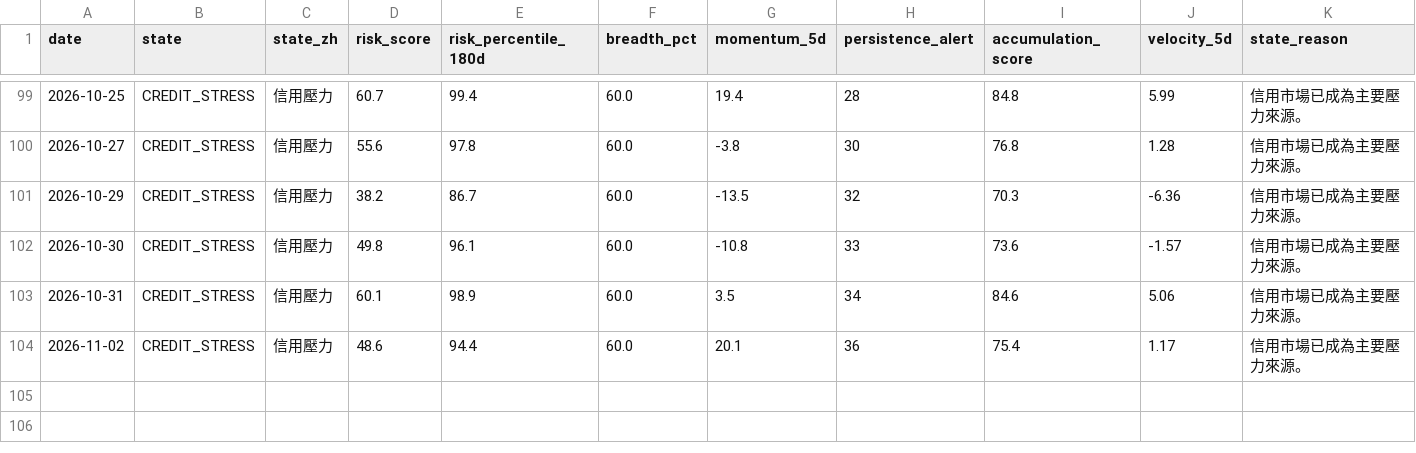
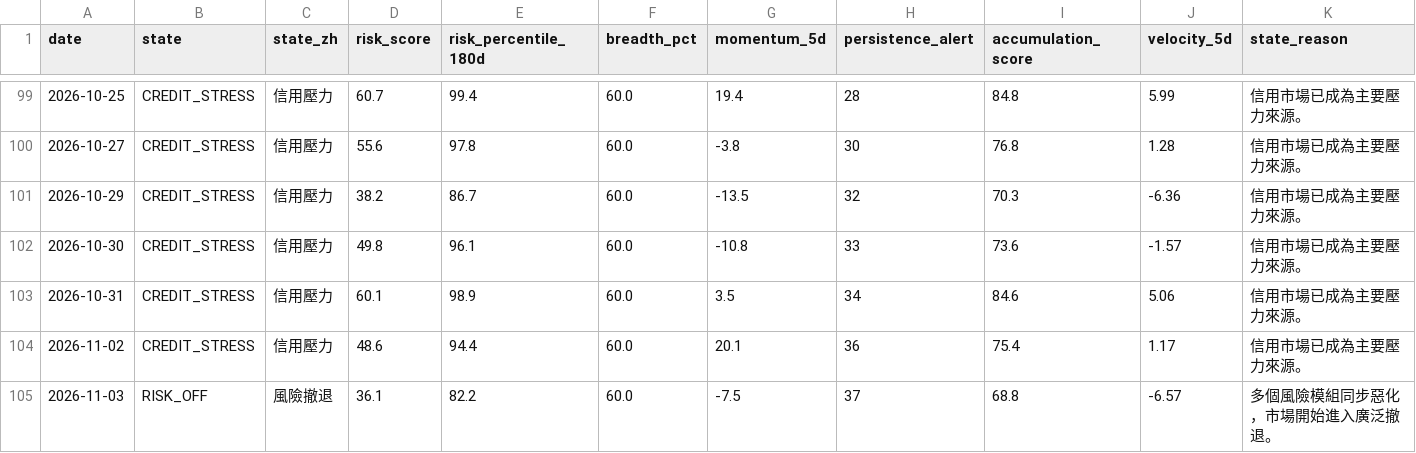
Before and after one commit to stutjeff/pios-capital-flow-engine, a CSV file: data/market_state_history_180d.csv, drawn as a sheet; only a part is shown, gaps mark what is left out.

```diff
--- a/data/market_state_history_180d.csv
+++ b/data/market_state_history_180d.csv
@@ -104 +104,2 @@ date,state,state_zh,risk_score,risk_percentile_180d,breadth_pct,momentum_5d,pers
 2026-11-02,CREDIT_STRESS,信用壓力,48.6,94.4,60.0,20.1,36,75.4,1.17,信用市場已成為主要壓力來源。
+2026-11-03,RISK_OFF,風險撤退,36.1,82.2,60.0,-7.5,37,68.8,-6.57,多個風險模組同步惡化，市場開始進入廣泛撤退。
```
Also changed, not shown: data/capital_flow_timeseries_180d.csv, data/factor_analysis.csv, 3 other files.
